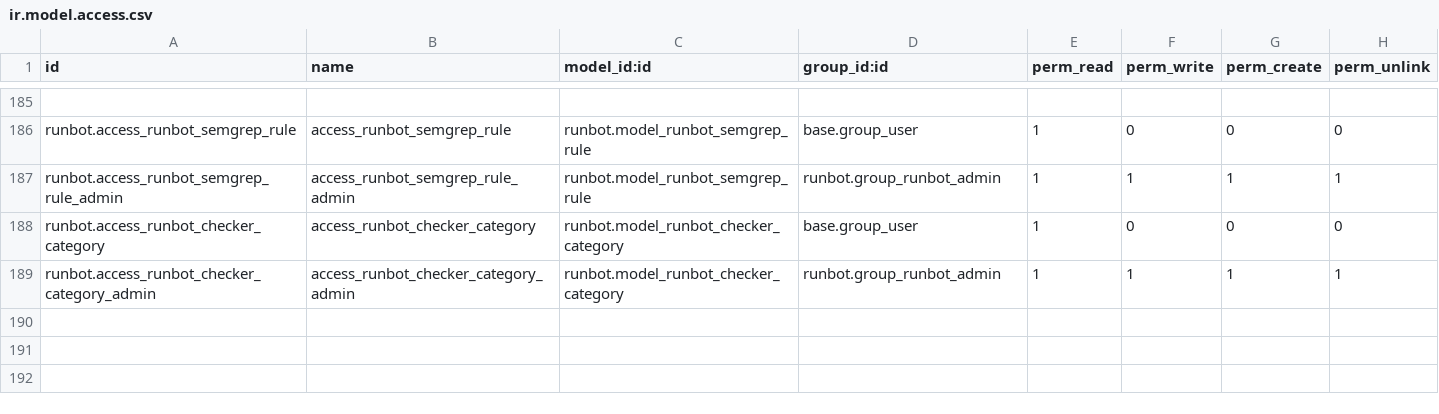
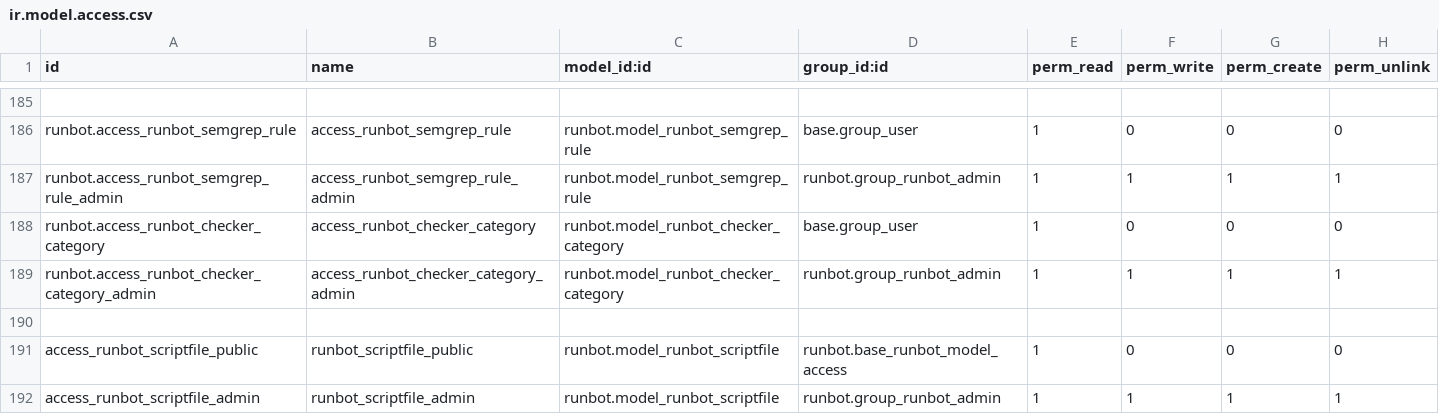
Before and after one commit to odoo/runbot, a CSV file: runbot/security/ir.model.access.csv, drawn as a sheet; only a part is shown, gaps mark what is left out.

Commit message:
[IMP] runbot: add a scriptfile model

```diff
--- a/runbot/security/ir.model.access.csv
+++ b/runbot/security/ir.model.access.csv
@@ -189 +189,4 @@ runbot.access_runbot_checker_category,access_runbot_checker_category,runbot.mode
 runbot.access_runbot_checker_category_admin,access_runbot_checker_category_admin,runbot.model_runbot_checker_category,runbot.group_runbot_admin,1,1,1,1
+
+access_runbot_scriptfile_public,runbot_scriptfile_public,runbot.model_runbot_scriptfile,runbot.base_runbot_model_access,1,0,0,0
+access_runbot_scriptfile_admin,runbot_scriptfile_admin,runbot.model_runbot_scriptfile,runbot.group_runbot_admin,1,1,1,1
```
Also changed, not shown: 7 other files.
